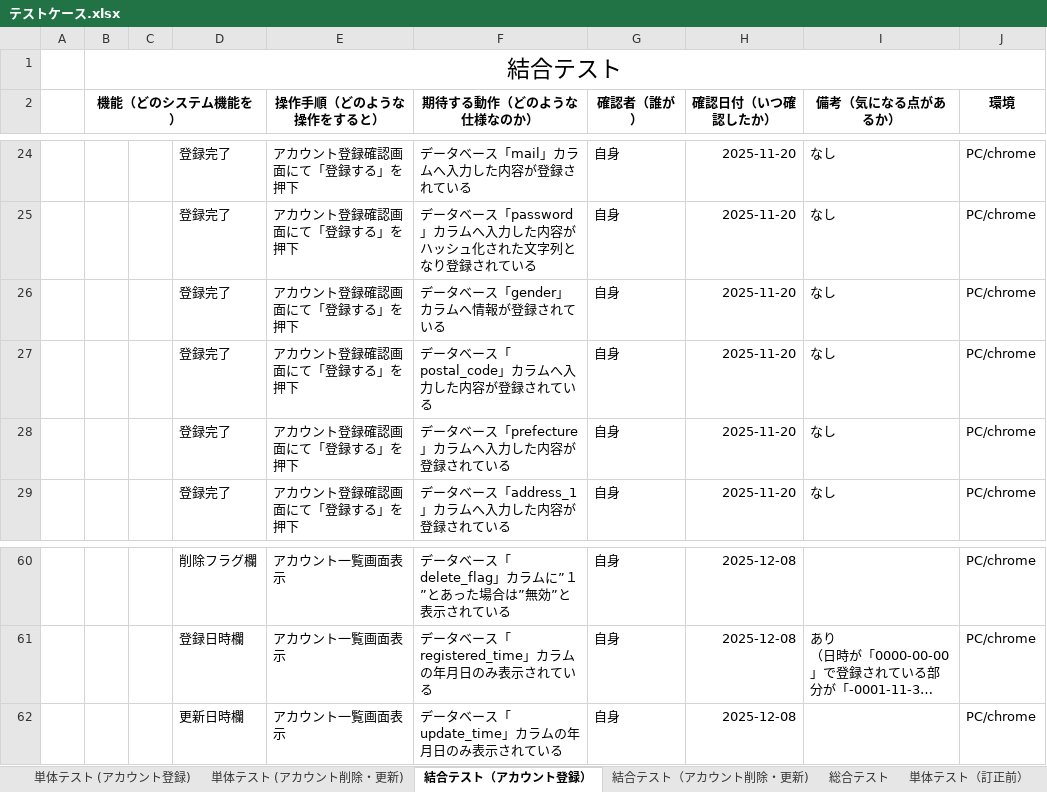
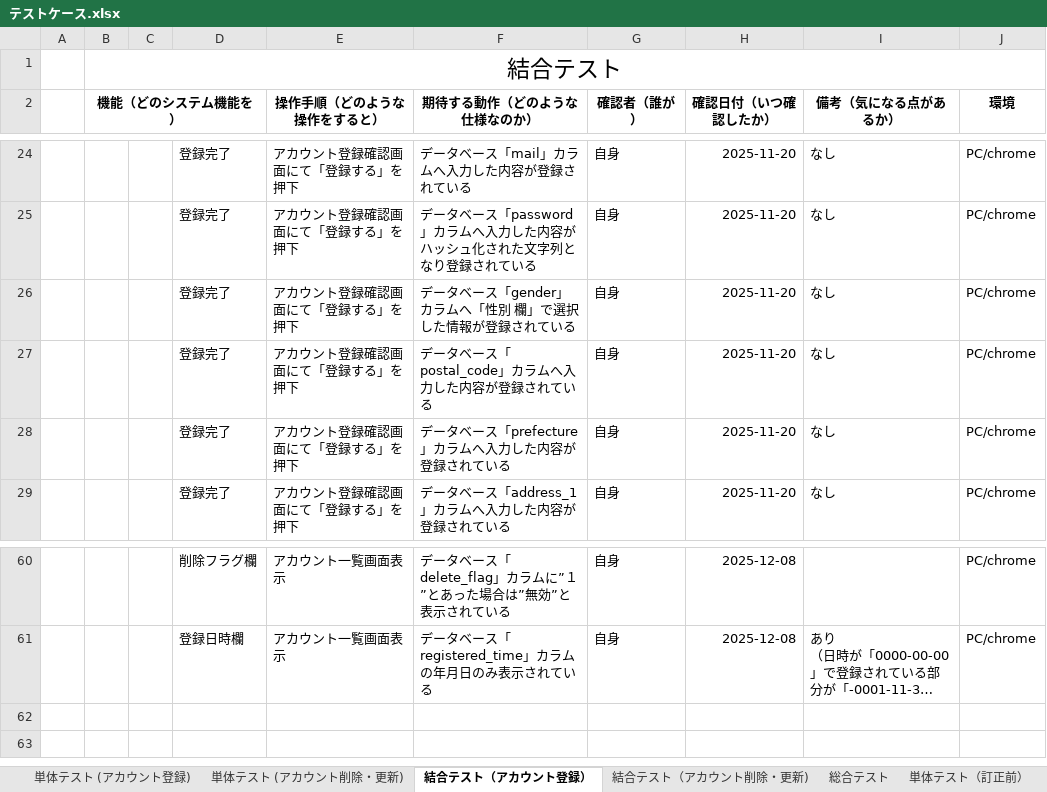
Before and after one commit to nozomi-watanabe1214/7_Programing, an Excel workbook: テストケース.xlsx, sheet 結合テスト（アカウント登録）, drawn as a sheet; only a part is shown, gaps mark what is left out; long unchanged cells end in …; values as stored, in another font and other column widths than the file's, no borders; the diff names each change by its address in the sheet, - before the commit and + after, or states it on an @@ line.

Commit message:
アカウント削除・更新機能　単体テスト＆結合テスト作成

```diff
--- a/テストケース.xlsx (sheet 結合テスト（アカウント登録）)
+++ b/テストケース.xlsx (sheet 結合テスト（アカウント登録）)
-F26 (期待する動作（どのような仕様なのか）): データベース「gender」カラムへ情報が登録されている
+F26 (期待する動作（どのような仕様なのか）): データベース「gender」カラムへ「性別 欄」で選択した情報が登録されている
-row 62:  |  |  | 更新日時欄 | アカウント一覧画面表示 | データベース「update_time」カラムの年月日のみ表示されている | 自身 | 2025-12-08 |  | PC/chrome
```
Also changed, not shown: sheet 結合テスト（アカウント削除・更新), sheet 単体テスト (アカウント登録).
